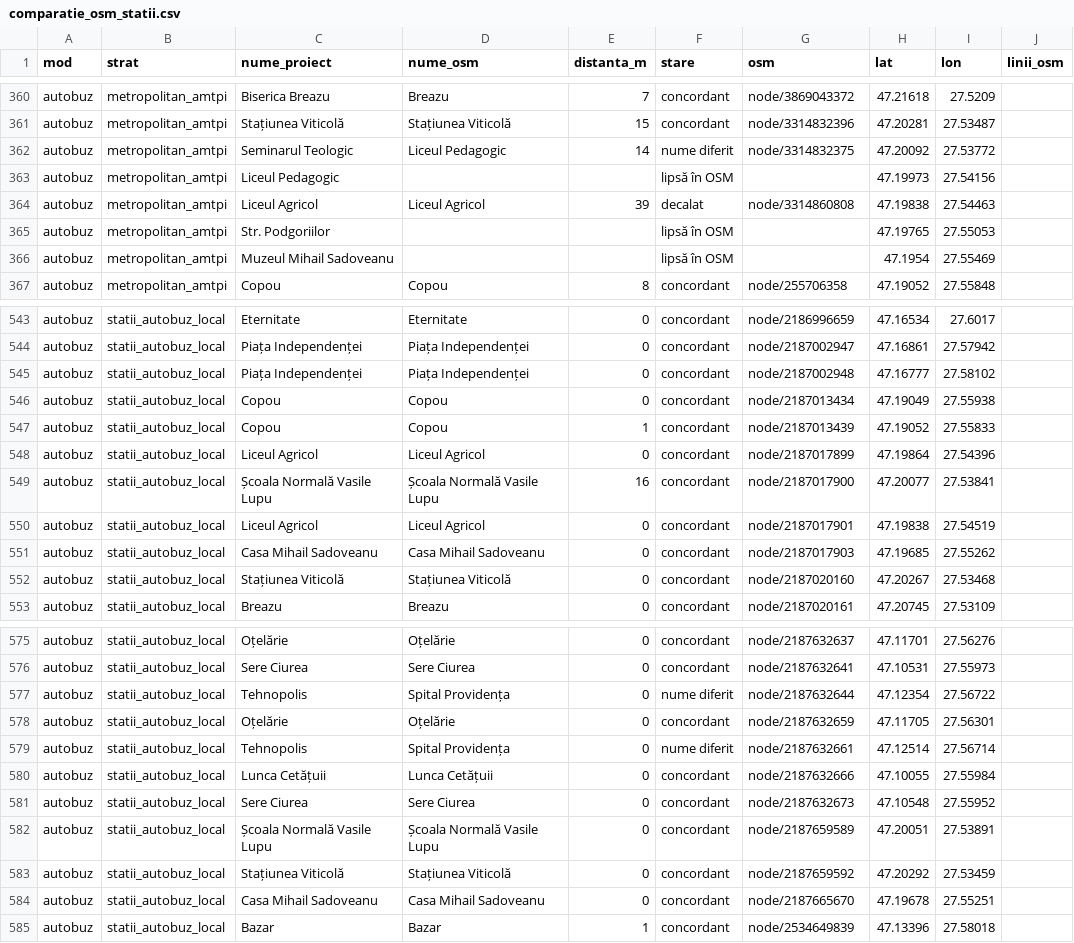
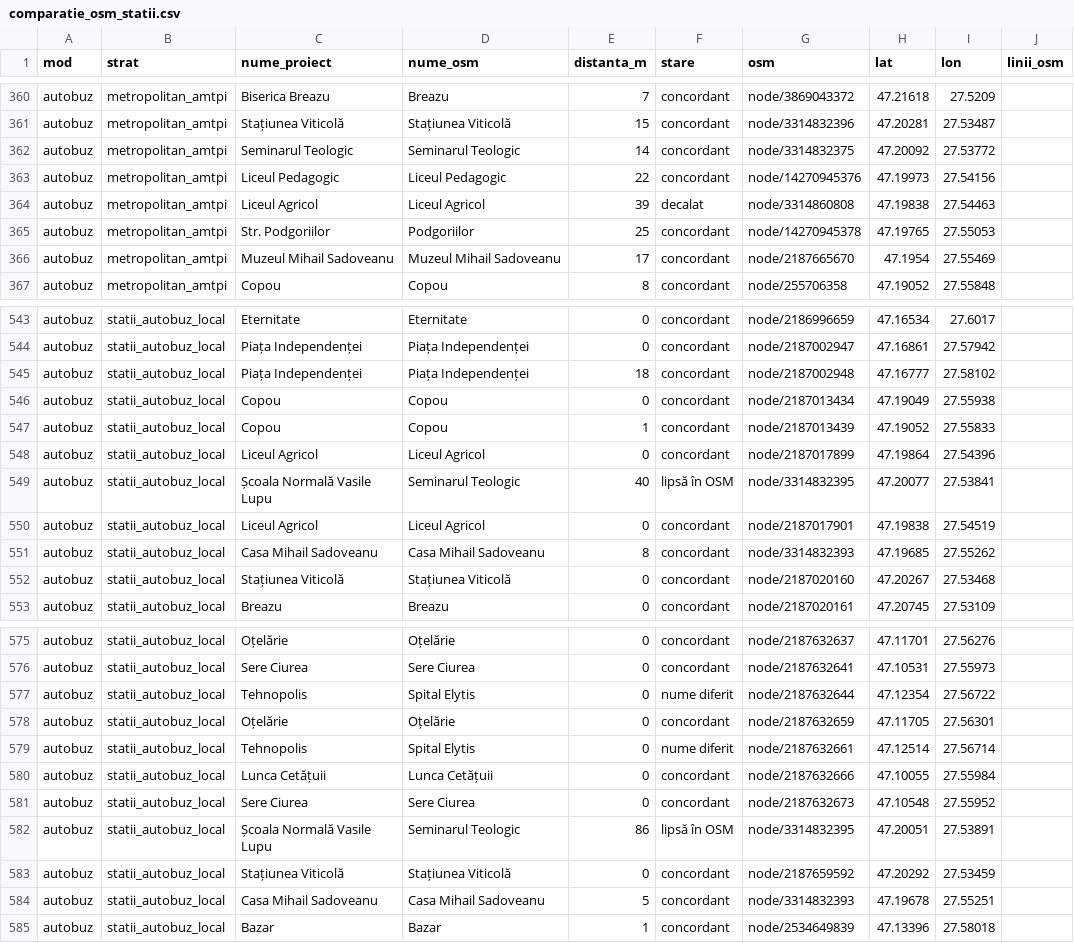
Before and after one commit to coveadrian83/gis, a CSV file: public/data/transport/comparatie_osm_statii.csv, drawn as a sheet; only a part is shown, gaps mark what is left out; the diff covers the shown part only.

```diff
--- a/public/data/transport/comparatie_osm_statii.csv
+++ b/public/data/transport/comparatie_osm_statii.csv
@@ -361,7 +361,7 @@ autobuz,metropolitan_amtpi,Biserica Breazu,Breazu,7,concordant,node/3869043372,4
 autobuz,metropolitan_amtpi,Stațiunea Viticolă,Stațiunea Viticolă,15,concordant,node/3314832396,47.20281,27.53487,
-autobuz,metropolitan_amtpi,Seminarul Teologic,Liceul Pedagogic,14,nume diferit,node/3314832375,47.20092,27.53772,
-autobuz,metropolitan_amtpi,Liceul Pedagogic,,,lipsă în OSM,,47.19973,27.54156,
+autobuz,metropolitan_amtpi,Seminarul Teologic,Seminarul Teologic,14,concordant,node/3314832375,47.20092,27.53772,
+autobuz,metropolitan_amtpi,Liceul Pedagogic,Liceul Pedagogic,22,concordant,node/14270945376,47.19973,27.54156,
 autobuz,metropolitan_amtpi,Liceul Agricol,Liceul Agricol,39,decalat,node/3314860808,47.19838,27.54463,
-autobuz,metropolitan_amtpi,Str. Podgoriilor,,,lipsă în OSM,,47.19765,27.55053,
-autobuz,metropolitan_amtpi,Muzeul Mihail Sadoveanu,,,lipsă în OSM,,47.1954,27.55469,
+autobuz,metropolitan_amtpi,Str. Podgoriilor,Podgoriilor,25,concordant,node/14270945378,47.19765,27.55053,
+autobuz,metropolitan_amtpi,Muzeul Mihail Sadoveanu,Muzeul Mihail Sadoveanu,17,concordant,node/2187665670,47.1954,27.55469,
 autobuz,metropolitan_amtpi,Copou,Copou,8,concordant,node/255706358,47.19052,27.55848,
@@ -544,3 +544,3 @@ autobuz,statii_autobuz_local,Eternitate,Eternitate,0,concordant,node/2186996659,
 autobuz,statii_autobuz_local,Piața Independenței,Piața Independenței,0,concordant,node/2187002947,47.16861,27.57942,
-autobuz,statii_autobuz_local,Piața Independenței,Piața Independenței,0,concordant,node/2187002948,47.16777,27.58102,
+autobuz,statii_autobuz_local,Piața Independenței,Piața Independenței,18,concordant,node/2187002948,47.16777,27.58102,
 autobuz,statii_autobuz_local,Copou,Copou,0,concordant,node/2187013434,47.19049,27.55938,
@@ -548,5 +548,5 @@ autobuz,statii_autobuz_local,Copou,Copou,1,concordant,node/2187013439,47.19052,2
 autobuz,statii_autobuz_local,Liceul Agricol,Liceul Agricol,0,concordant,node/2187017899,47.19864,27.54396,
-autobuz,statii_autobuz_local,Școala Normală Vasile Lupu,Școala Normală Vasile Lupu,16,concordant,node/2187017900,47.20077,27.53841,
+autobuz,statii_autobuz_local,Școala Normală Vasile Lupu,Seminarul Teologic,40,lipsă în OSM,node/3314832395,47.20077,27.53841,
 autobuz,statii_autobuz_local,Liceul Agricol,Liceul Agricol,0,concordant,node/2187017901,47.19838,27.54519,
-autobuz,statii_autobuz_local,Casa Mihail Sadoveanu,Casa Mihail Sadoveanu,0,concordant,node/2187017903,47.19685,27.55262,
+autobuz,statii_autobuz_local,Casa Mihail Sadoveanu,Casa Mihail Sadoveanu,8,concordant,node/3314832393,47.19685,27.55262,
 autobuz,statii_autobuz_local,Stațiunea Viticolă,Stațiunea Viticolă,0,concordant,node/2187020160,47.20267,27.53468,
@@ -576,10 +576,10 @@ autobuz,statii_autobuz_local,Oțelărie,Oțelărie,0,concordant,node/2187632637,
 autobuz,statii_autobuz_local,Sere Ciurea,Sere Ciurea,0,concordant,node/2187632641,47.10531,27.55973,
-autobuz,statii_autobuz_local,Tehnopolis,Spital Providența,0,nume diferit,node/2187632644,47.12354,27.56722,
+autobuz,statii_autobuz_local,Tehnopolis,Spital Elytis,0,nume diferit,node/2187632644,47.12354,27.56722,
 autobuz,statii_autobuz_local,Oțelărie,Oțelărie,0,concordant,node/2187632659,47.11705,27.56301,
-autobuz,statii_autobuz_local,Tehnopolis,Spital Providența,0,nume diferit,node/2187632661,47.12514,27.56714,
+autobuz,statii_autobuz_local,Tehnopolis,Spital Elytis,0,nume diferit,node/2187632661,47.12514,27.56714,
 autobuz,statii_autobuz_local,Lunca Cetățuii,Lunca Cetățuii,0,concordant,node/2187632666,47.10055,27.55984,
 autobuz,statii_autobuz_local,Sere Ciurea,Sere Ciurea,0,concordant,node/2187632673,47.10548,27.55952,
-autobuz,statii_autobuz_local,Școala Normală Vasile Lupu,Școala Normală Vasile Lupu,0,concordant,node/2187659589,47.20051,27.53891,
+autobuz,statii_autobuz_local,Școala Normală Vasile Lupu,Seminarul Teologic,86,lipsă în OSM,node/3314832395,47.20051,27.53891,
 autobuz,statii_autobuz_local,Stațiunea Viticolă,Stațiunea Viticolă,0,concordant,node/2187659592,47.20292,27.53459,
-autobuz,statii_autobuz_local,Casa Mihail Sadoveanu,Casa Mihail Sadoveanu,0,concordant,node/2187665670,47.19678,27.55251,
+autobuz,statii_autobuz_local,Casa Mihail Sadoveanu,Casa Mihail Sadoveanu,5,concordant,node/3314832393,47.19678,27.55251,
 autobuz,statii_autobuz_local,Bazar,Bazar,1,concordant,node/2534649839,47.13396,27.58018,
```
Also changed, not shown: 1 added row and 67 edited cells elsewhere in this file, 5 other files.
